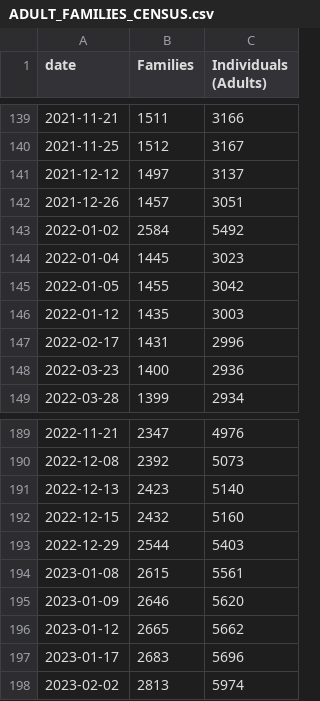
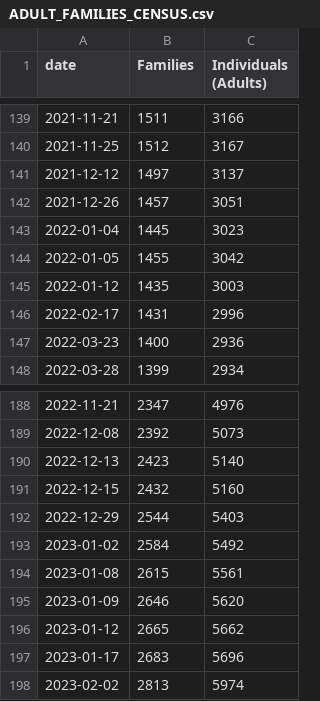
Before and after one commit to yc4330/DHS-dailyreport-autoscrape, a CSV file: ADULT_FAMILIES_CENSUS.csv, drawn as a sheet; only a part is shown, gaps mark what is left out.

Commit message:
fixed one data point
2022-01-02 actually is 2023-01-02

```diff
--- a/ADULT_FAMILIES_CENSUS.csv
+++ b/ADULT_FAMILIES_CENSUS.csv
@@ -142,3 +142,2 @@ date,Families,Individuals (Adults)
 2021-12-26,1457,3051
-2022-01-02,2584,5492
 2022-01-04,1445,3023
@@ -193,2 +192,3 @@ date,Families,Individuals (Adults)
 2022-12-29,2544,5403
+2023-01-02,2584,5492
 2023-01-08,2615,5561
```
Also changed, not shown: FAMILIES_WITH_CHILDREN.csv, SINGLE_ADULTS.csv.
